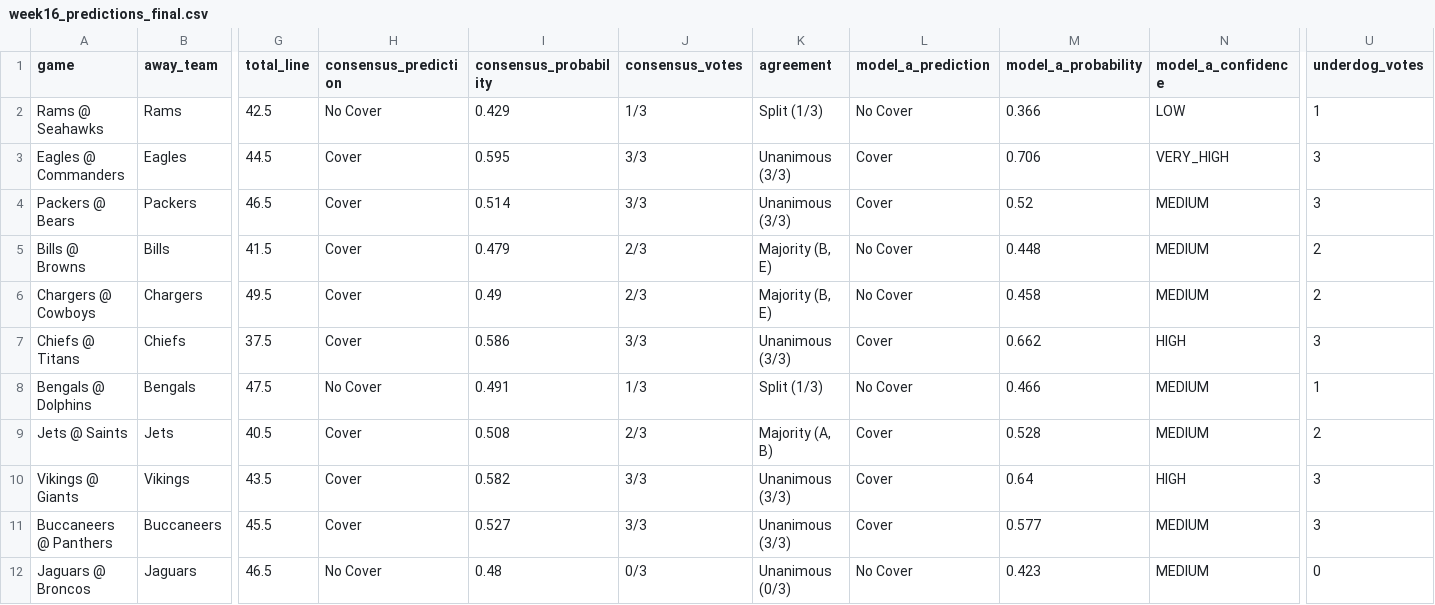
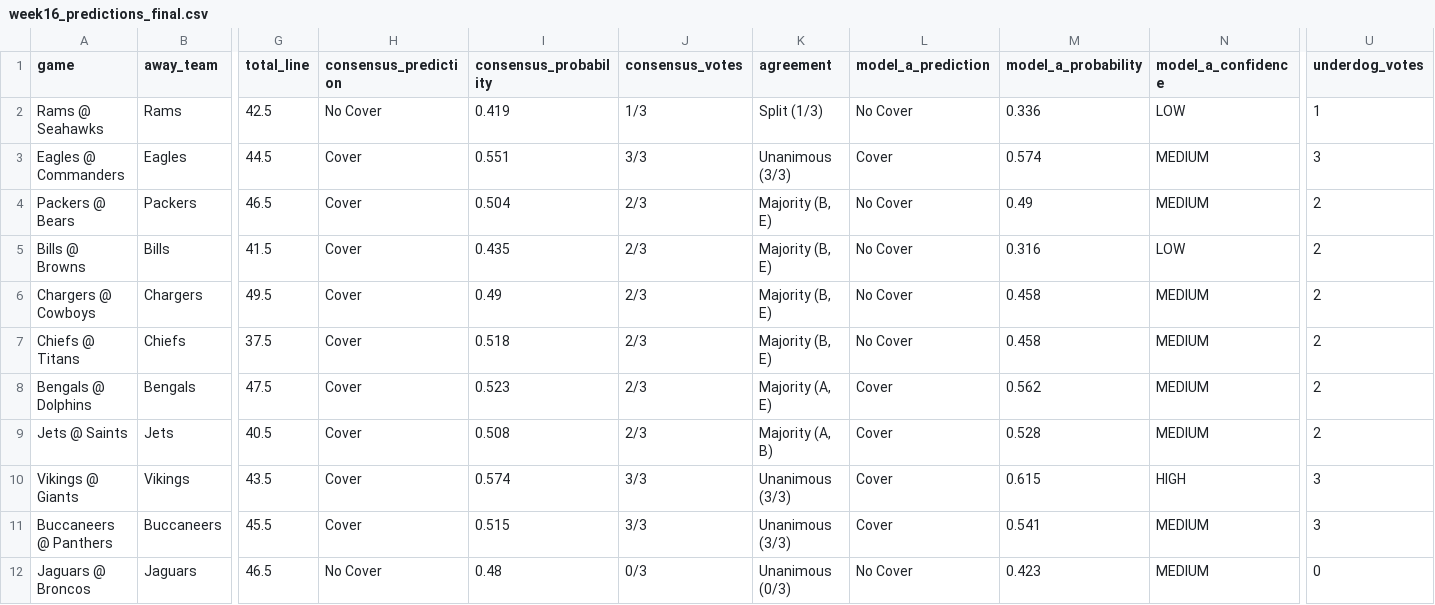
Before and after one commit to mightenyip/nfl-cover-model, a CSV file: week16_predictions_final.csv, drawn as a sheet; only a part is shown, gaps mark what is left out; the diff covers the shown part only; the diff names each change by its address in the sheet, - before the commit and + after, or states it on an @@ line.

```diff
--- a/week16_predictions_final.csv
+++ b/week16_predictions_final.csv
-I2 (consensus_probability): 0.429
+I2 (consensus_probability): 0.419
-M2 (model_a_probability): 0.366
+M2 (model_a_probability): 0.336
-I3 (consensus_probability): 0.595
+I3 (consensus_probability): 0.551
-M3 (model_a_probability): 0.706
+M3 (model_a_probability): 0.574
-N3 (model_a_confidence): VERY_HIGH
+N3 (model_a_confidence): MEDIUM
-I4 (consensus_probability): 0.514
+I4 (consensus_probability): 0.504
-J4 (consensus_votes): 3/3
+J4 (consensus_votes): 2/3
-K4 (agreement): Unanimous (3/3)
+K4 (agreement): Majority (B, E)
-L4 (model_a_prediction): Cover
+L4 (model_a_prediction): No Cover
-M4 (model_a_probability): 0.52
+M4 (model_a_probability): 0.49
-U4 (underdog_votes): 3
+U4 (underdog_votes): 2
-I5 (consensus_probability): 0.479
+I5 (consensus_probability): 0.435
-M5 (model_a_probability): 0.448
+M5 (model_a_probability): 0.316
-N5 (model_a_confidence): MEDIUM
+N5 (model_a_confidence): LOW
-I7 (consensus_probability): 0.586
+I7 (consensus_probability): 0.518
-J7 (consensus_votes): 3/3
+J7 (consensus_votes): 2/3
-K7 (agreement): Unanimous (3/3)
+K7 (agreement): Majority (B, E)
-L7 (model_a_prediction): Cover
+L7 (model_a_prediction): No Cover
-M7 (model_a_probability): 0.662
+M7 (model_a_probability): 0.458
-N7 (model_a_confidence): HIGH
+N7 (model_a_confidence): MEDIUM
-U7 (underdog_votes): 3
+U7 (underdog_votes): 2
-H8 (consensus_prediction): No Cover
+H8 (consensus_prediction): Cover
-I8 (consensus_probability): 0.491
+I8 (consensus_probability): 0.523
-J8 (consensus_votes): 1/3
+J8 (consensus_votes): 2/3
-K8 (agreement): Split (1/3)
+K8 (agreement): Majority (A, E)
-L8 (model_a_prediction): No Cover
+L8 (model_a_prediction): Cover
-M8 (model_a_probability): 0.466
+M8 (model_a_probability): 0.562
-U8 (underdog_votes): 1
+U8 (underdog_votes): 2
-I10 (consensus_probability): 0.582
+I10 (consensus_probability): 0.574
-M10 (model_a_probability): 0.64
+M10 (model_a_probability): 0.615
-I11 (consensus_probability): 0.527
+I11 (consensus_probability): 0.515
-M11 (model_a_probability): 0.577
+M11 (model_a_probability): 0.541
```
Also changed, not shown: 13 edited cells elsewhere in this file, models/model_a/model_a_week16_predictions.csv, models/model_b/model_b_week16_predictions.csv, 23 other files.
